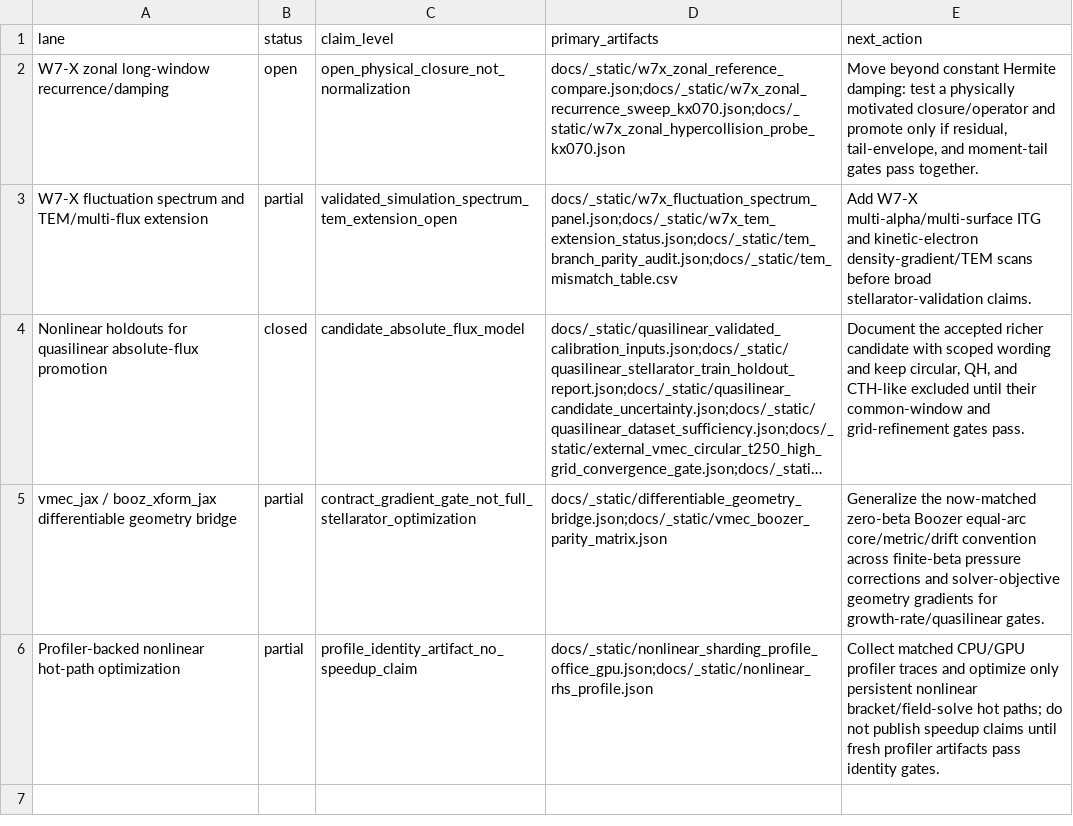
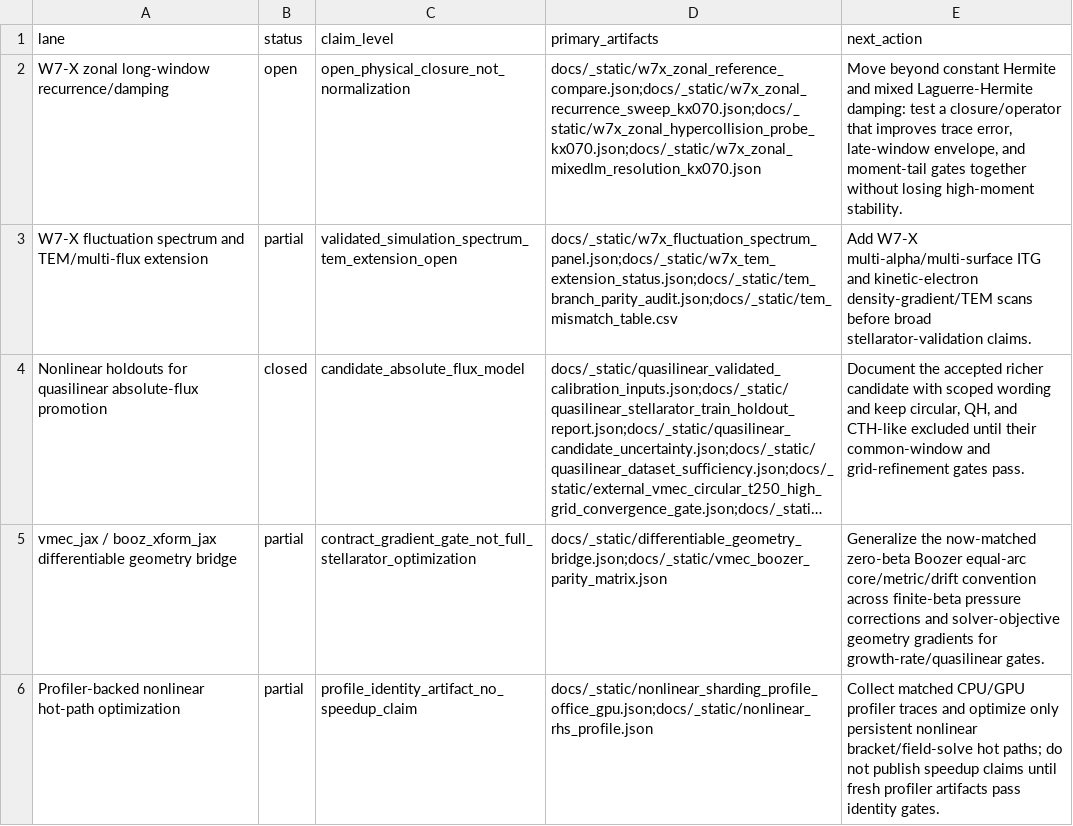
Before and after one commit to uwplasma/SPECTRAX-GK, a CSV file: docs/_static/open_research_lane_status.csv, drawn as a sheet; long unchanged cells end in ….

Commit message:
Refresh W7-X zonal status audit

```diff
--- a/docs/_static/open_research_lane_status.csv
+++ b/docs/_static/open_research_lane_status.csv
@@ -1,3 +1,3 @@
 lane,status,claim_level,primary_artifacts,next_action
-W7-X zonal long-window recurrence/damping,open,open_physical_closure_not_normalization,docs/_static/w7x_zonal_reference_compare.json;docs/_static/w7x_zonal_recurrence_sweep_kx070.json;docs/_static/w7x_zonal_hypercollision_probe_kx070.json,"Move beyond constant Hermite damping: test a physically motivated closure/operator and promote only if residual, tail-envelope, and moment-tail gates pass together."
+W7-X zonal long-window recurrence/damping,open,open_physical_closure_not_normalization,docs/_static/w7x_zonal_reference_compare.json;docs/_static/w7x_zonal_recurrence_sweep_kx070.json;docs/_static/w7x_zonal_hypercollision_probe_kx070.json;docs/_static/w7x_zonal_mixedlm_resolution_kx070.json,"Move beyond constant Hermite and mixed Laguerre-Hermite damping: test a closure/operator that improves trace error, late-window envelope, and moment-tail gates together without losing high-moment stability."
 W7-X fluctuation spectrum and TEM/multi-flux extension,partial,validated_simulation_spectrum_tem_extension_open,docs/_static/w7x_fluctuation_spectrum_panel.json;docs/_static/w7x_tem_extension_status.json;docs/_static/tem_branch_parity_audit.json;docs/_static/tem_mismatch_table.csv,Add W7-X multi-alpha/multi-surface ITG and kinetic-electron density-gradient/TEM scans before broad stellarator-validation claims.
```
Also changed, not shown: 15 other files.
